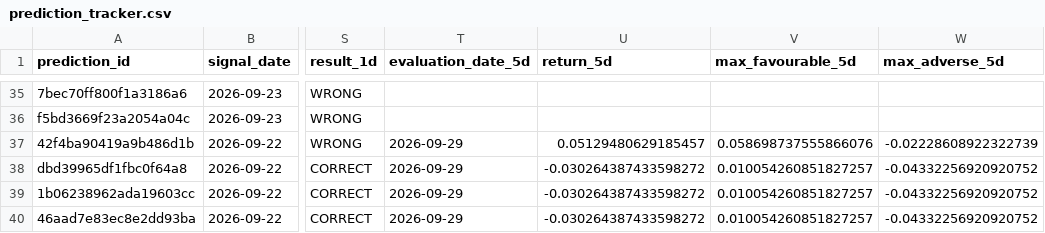
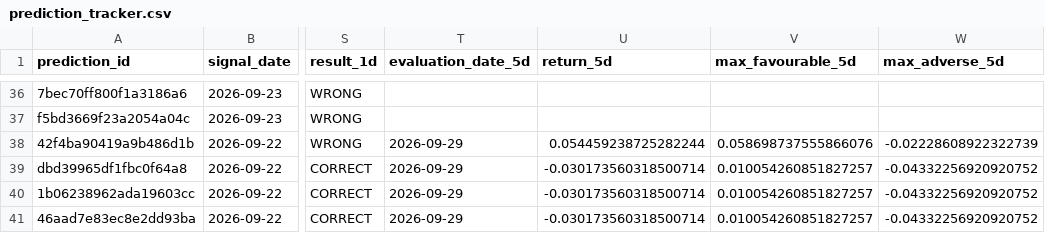
Before and after one commit to rk93/stocks-ai-analyzer, a CSV file: data/prediction_tracker.csv, drawn as a sheet; only a part is shown, gaps mark what is left out; addresses are those after the commit; the diff covers the shown part only; the diff names each change by its address in the sheet, - before the commit and + after, or states it on an @@ line.

```diff
--- a/data/prediction_tracker.csv
+++ b/data/prediction_tracker.csv
-U38 (return_5d): 0.05129480629185457
+U38 (return_5d): 0.054459238725282244
-U39:U41 (return_5d): -0.030264387433598272
+U39:U41 (return_5d): -0.030173560318500714
```
Also changed, not shown: 1 added row and 6 edited cells elsewhere in this file, data/confluence_latest.csv, data/day_opportunities_latest.csv, 15 other files.
